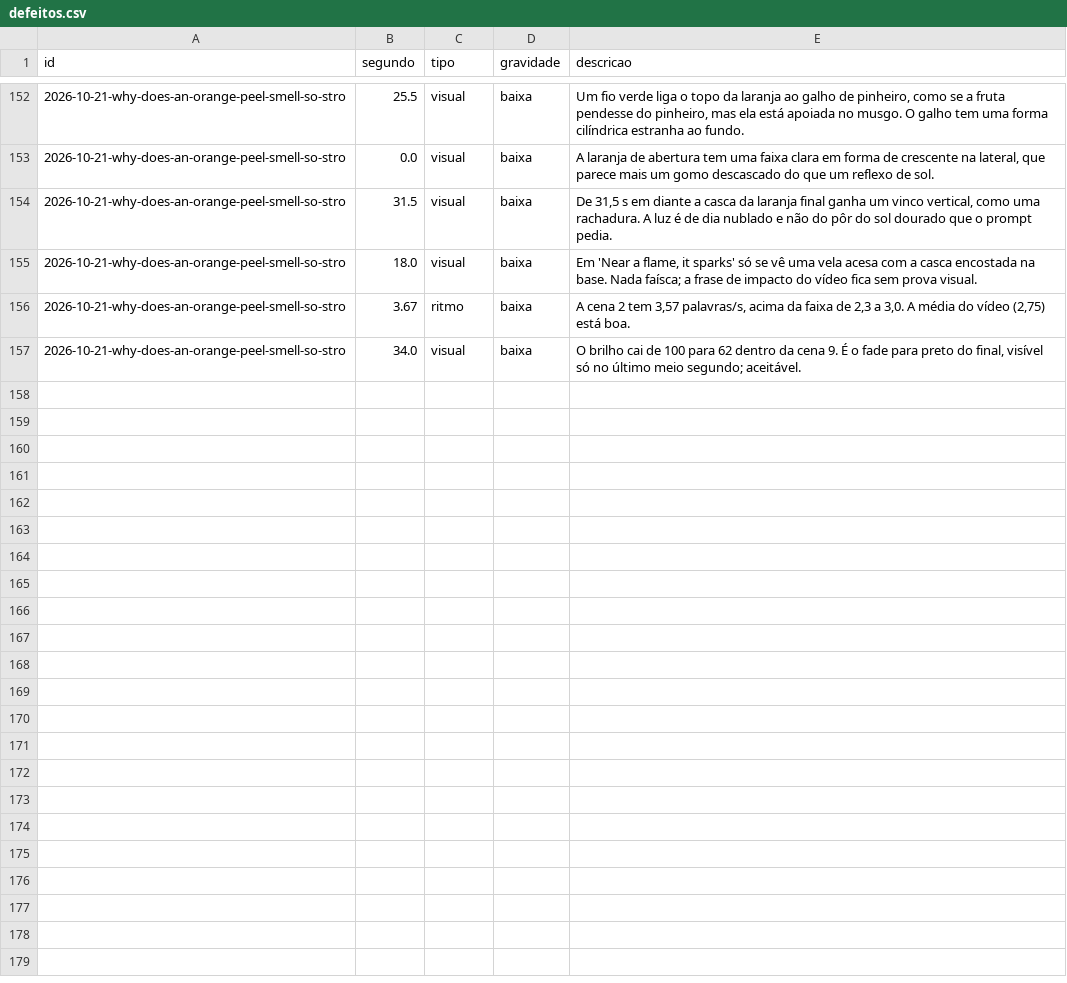
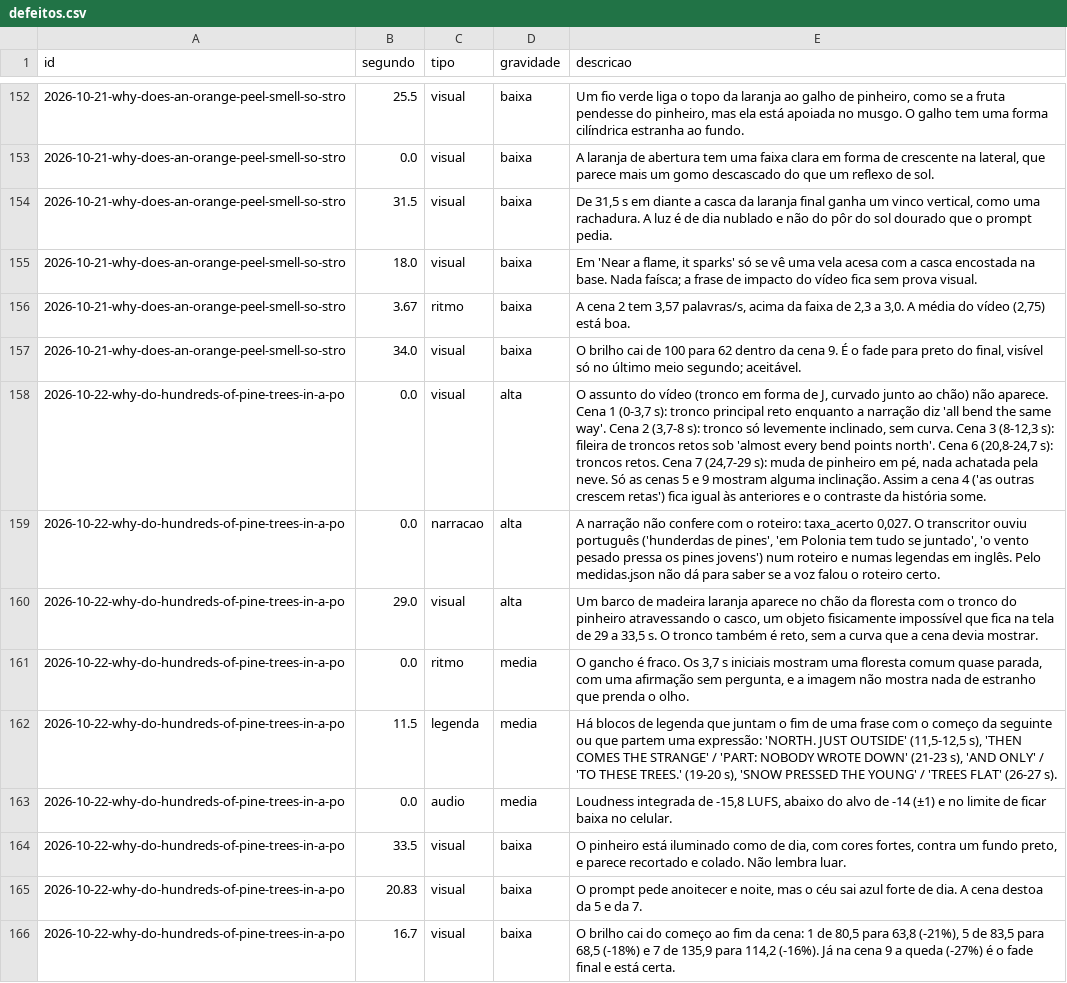
Before and after one commit to HiveControlAgents/iris, a CSV file: benchmark/defeitos.csv, drawn as a sheet; only a part is shown, gaps mark what is left out; the diff covers the shown part only; the diff names each change by its address in the sheet, - before the commit and + after, or states it on an @@ line.

Commit message:
Benchmark: revisÃµes dos vÃ­deos da noite

```diff
--- a/benchmark/defeitos.csv
+++ b/benchmark/defeitos.csv
+row 158: 2026-10-22-why-do-hundreds-of-pine-trees-in-a-po | 0.0 | visual | alta | O assunto do vídeo (tronco em forma de J, curvado junto ao chão) não aparece. Cena 1 (0-3,7 s): tronco principal reto enquanto a narração diz 'all bend the same way'. Cena 2 (3,7-8 s): tronco só levemente inclinado, sem curva. Cena 3 (8-12,3 s): fileira de troncos retos sob 'almost every bend points north'. Cena 6 (20,8-24,7 s): troncos retos. Cena 7 (24,7-29 s): muda de pinheiro em pé, nada achatada pela neve. Só as cenas 5 e 9 mostram alguma inclinação. Assim a cena 4 ('as outras crescem retas') fica igual às anteriores e o contraste da história some.
+row 159: 2026-10-22-why-do-hundreds-of-pine-trees-in-a-po | 0.0 | narracao | alta | A narração não confere com o roteiro: taxa_acerto 0,027. O transcritor ouviu português ('hunderdas de pines', 'em Polonia tem tudo se juntado', 'o vento pesado pressa os pines jovens') num roteiro e numas legendas em inglês. Pelo medidas.json não dá para saber se a voz falou o roteiro certo.
+row 160: 2026-10-22-why-do-hundreds-of-pine-trees-in-a-po | 29.0 | visual | alta | Um barco de madeira laranja aparece no chão da floresta com o tronco do pinheiro atravessando o casco, um objeto fisicamente impossível que fica na tela de 29 a 33,5 s. O tronco também é reto, sem a curva que a cena devia mostrar.
+row 161: 2026-10-22-why-do-hundreds-of-pine-trees-in-a-po | 0.0 | ritmo | media | O gancho é fraco. Os 3,7 s iniciais mostram uma floresta comum quase parada, com uma afirmação sem pergunta, e a imagem não mostra nada de estranho que prenda o olho.
+row 162: 2026-10-22-why-do-hundreds-of-pine-trees-in-a-po | 11.5 | legenda | media | Há blocos de legenda que juntam o fim de uma frase com o começo da seguinte ou que partem uma expressão: 'NORTH. JUST OUTSIDE' (11,5-12,5 s), 'THEN COMES THE STRANGE' / 'PART: NOBODY WROTE DOWN' (21-23 s), 'AND ONLY' / 'TO THESE TREES.' (19-20 s), 'SNOW PRESSED THE YOUNG' / 'TREES FLAT' (26-27 s).
+row 163: 2026-10-22-why-do-hundreds-of-pine-trees-in-a-po | 0.0 | audio | media | Loudness integrada de -15,8 LUFS, abaixo do alvo de -14 (±1) e no limite de ficar baixa no celular.
+row 164: 2026-10-22-why-do-hundreds-of-pine-trees-in-a-po | 33.5 | visual | baixa | O pinheiro está iluminado como de dia, com cores fortes, contra um fundo preto, e parece recortado e colado. Não lembra luar.
+row 165: 2026-10-22-why-do-hundreds-of-pine-trees-in-a-po | 20.83 | visual | baixa | O prompt pede anoitecer e noite, mas o céu sai azul forte de dia. A cena destoa da 5 e da 7.
+row 166: 2026-10-22-why-do-hundreds-of-pine-trees-in-a-po | 16.7 | visual | baixa | O brilho cai do começo ao fim da cena: 1 de 80,5 para 63,8 (-21%), 5 de 83,5 para 68,5 (-18%) e 7 de 135,9 para 114,2 (-16%). Já na cena 9 a queda (-27%) é o fade final e está certa.
```
Also changed, not shown: 9 added rows elsewhere in this file, 10 other files.
